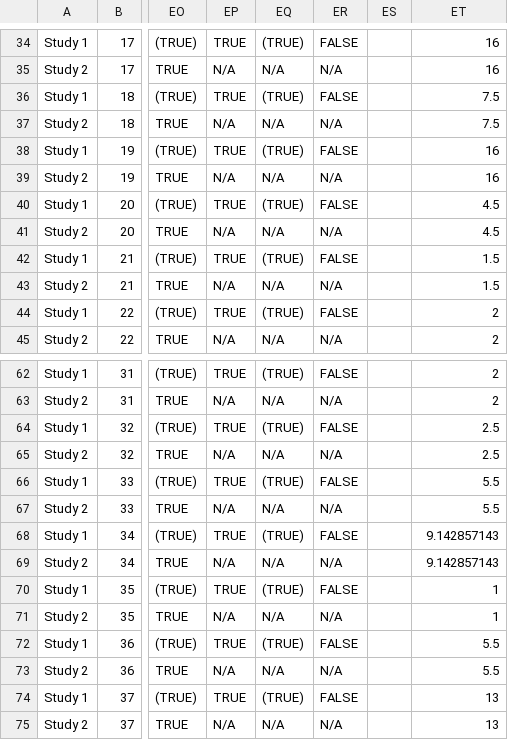
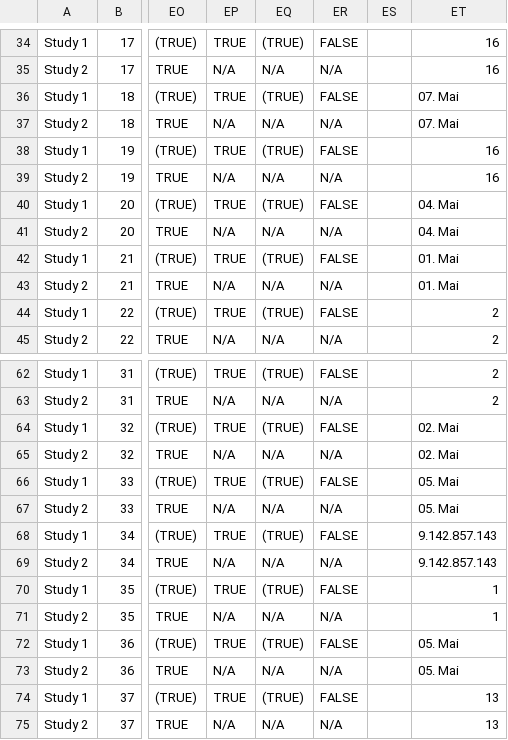
Before and after one commit to ibs-lab/FRESH, a CSV file: data/FreshData.csv, drawn as a sheet; only a part is shown, gaps mark what is left out; the diff covers the shown part only; the diff names each change by its address in the sheet, - before the commit and + after, or states it on an @@ line.

```diff
--- a/data/FreshData.csv
+++ b/data/FreshData.csv
-ET36:ET37: 7.5
+ET36:ET37: 07. Mai
-ET40:ET41: 4.5
+ET40:ET41: 04. Mai
-ET42:ET43: 1.5
+ET42:ET43: 01. Mai
-ET64:ET65: 2.5
+ET64:ET65: 02. Mai
-ET66:ET67: 5.5
+ET66:ET67: 05. Mai
-ET68:ET69: 9.142857143
+ET68:ET69: 9.142.857.143
-ET72:ET73: 5.5
+ET72:ET73: 05. Mai
```
Also changed, not shown: 17 edited cells elsewhere in this file.
